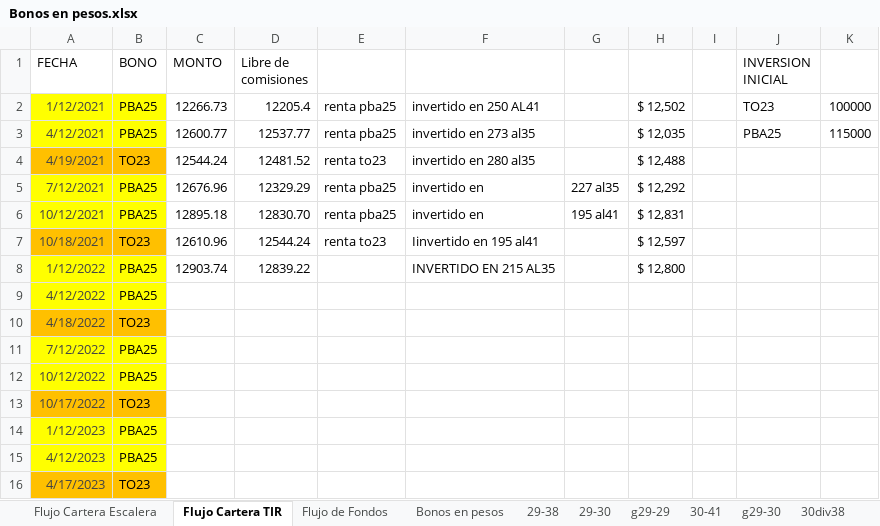
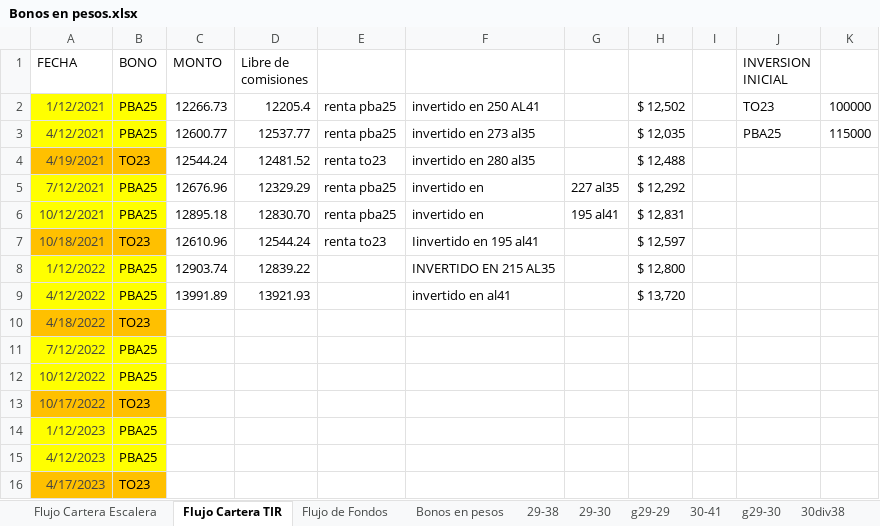
Before and after one commit to alferrelli/Excel-Bonos, an Excel workbook: Bonos en pesos.xlsx, sheet Flujo Cartera TIR, drawn as a sheet; only a part is shown; values as stored, in another font and other column widths than the file's, no borders; the diff names each change by its address in the sheet, - before the commit and + after, or states it on an @@ line.

```diff
--- a/Bonos en pesos.xlsx (sheet Flujo Cartera TIR)
+++ b/Bonos en pesos.xlsx (sheet Flujo Cartera TIR)
-C9 (MONTO): (empty)
+C9 (MONTO): 13991.89
-D9 (Libre de comisiones): (empty)
+D9 (Libre de comisiones): 13921.93
-F9: (empty)
+F9: invertido en al41
-H9: (empty)
+H9: $ 13,720
```
Also changed, not shown: sheet Flujo de Fondos, Bonos en dolares.xlsm, 2 other files.
